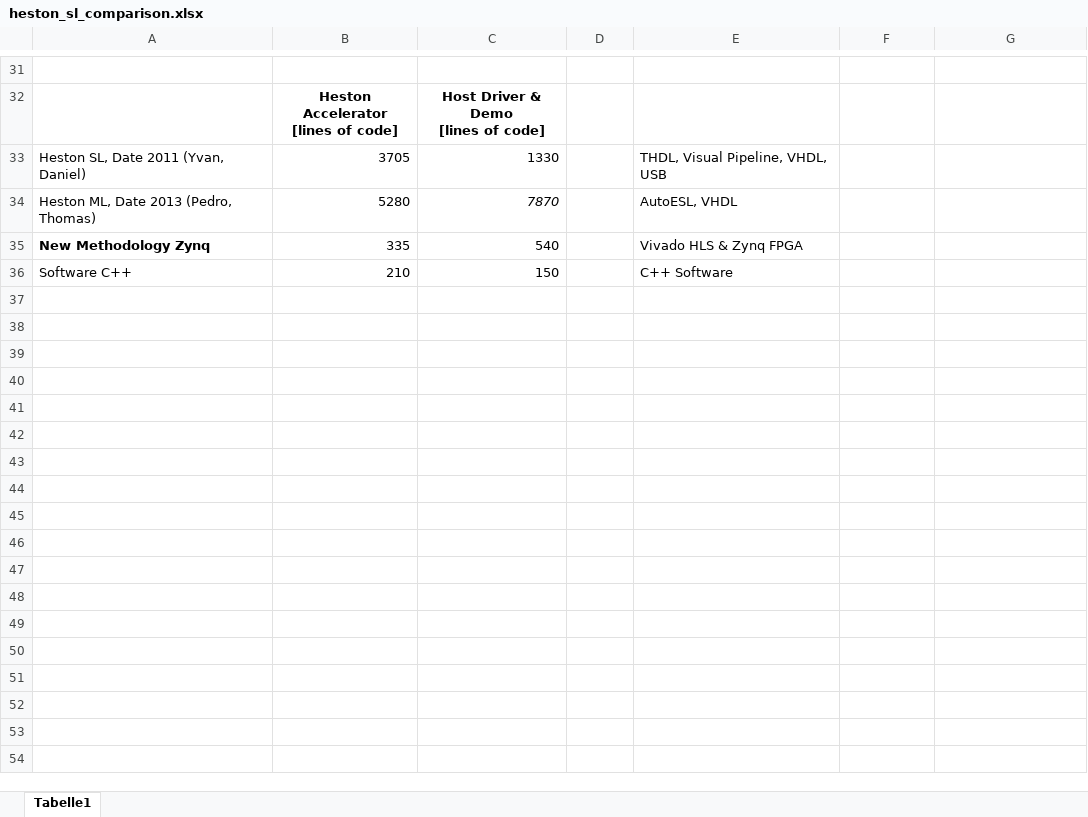
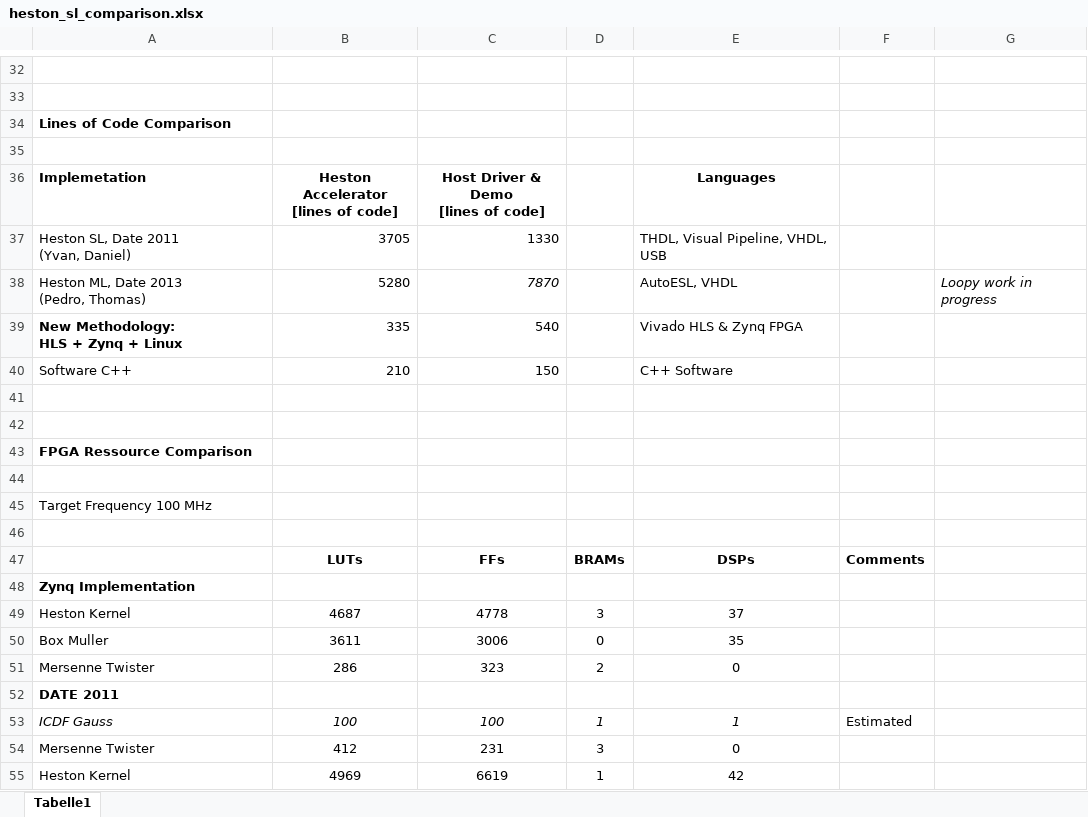
Before and after one commit to tukl-msd/finance.zynqpricer.hls, an Excel workbook: results/heston_sl_comparison.xlsx, sheet Tabelle1, drawn as a sheet; only a part is shown, gaps mark what is left out; values as stored, in another font and other column widths than the file's, no borders; addresses are those after the commit; ↵ is a line break in a cell; the diff covers the shown part only; the diff names each change by its address in the sheet, - before the commit and + after, or states it on an @@ line.

```diff
--- a/results/heston_sl_comparison.xlsx (sheet Tabelle1)
+++ b/results/heston_sl_comparison.xlsx (sheet Tabelle1)
-row 33:  | Heston Accelerator ↵ [lines of code] | Host Driver & Demo ↵ [lines of code]
+row 33: (empty)
+row 34: Lines of Code Comparison
+row 35: (empty)
+row 36: Implemetation | Heston Accelerator ↵ [lines of code] | Host Driver & Demo ↵ [lines of code] |  | Languages
-A37: Heston SL, Date 2011 (Yvan, Daniel)
+A37: Heston SL, Date 2011 ↵ (Yvan, Daniel)
-A38: Heston ML, Date 2013 (Pedro, Thomas)
+A38: Heston ML, Date 2013 ↵ (Pedro, Thomas)
-G38: (empty)
+G38: Loopy work in progress
-A39: New Methodology Zynq
+A39: New Methodology: ↵ HLS + Zynq + Linux
+row 41: (empty)
+row 42: (empty)
+row 43: FPGA Ressource Comparison
+row 44: (empty)
+row 45: Target Frequency 100 MHz
+row 46: (empty)
+row 47:  | LUTs | FFs | BRAMs | DSPs | Comments
+row 48: Zynq Implementation
+row 49: Heston Kernel | 4687 | 4778 | 3 | 37
+row 50: Box Muller | 3611 | 3006 | 0 | 35
+row 51: Mersenne Twister | 286 | 323 | 2 | 0
+row 52: DATE 2011
+row 53: ICDF Gauss | 100 | 100 | 1 | 1 | Estimated
+row 54: Mersenne Twister | 412 | 231 | 3 | 0
+row 55: Heston Kernel | 4969 | 6619 | 1 | 42
```
Also changed, not shown: 8 added rows, 7 removed rows, 2 moved rows, 3 edited cells, cell formats and merged cells elsewhere in this sheet, results/2013.08.30_heston_sl_laptop/results_laptop.xlsx, results/2013.09.02_date_2011_sl_comparison/review.xlsx, 4 other files.
